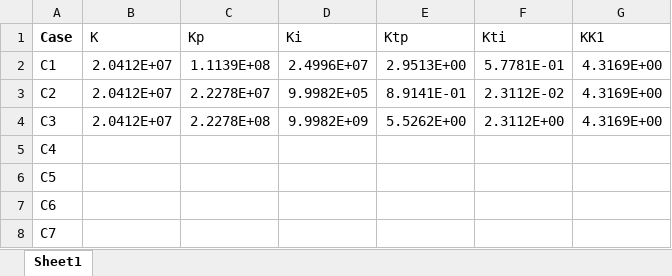
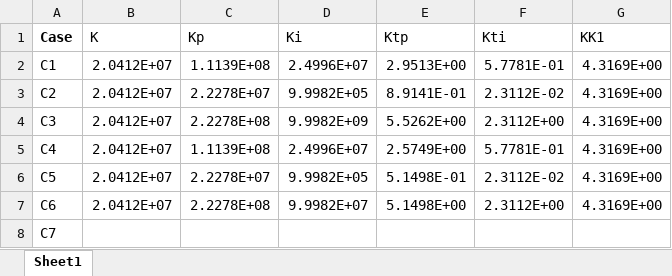
Before and after one commit to GonMazzini/LAC_RotorDesign, an Excel workbook: Control/Controller_gains.xlsx, sheet Sheet1, drawn as a sheet; values as stored, in another font and other column widths than the file's, no borders; the diff names each change by its address in the sheet, - before the commit and + after, or states it on an @@ line.

Commit message:
Added C4-C6 to excel

```diff
--- a/Control/Controller_gains.xlsx (sheet Sheet1)
+++ b/Control/Controller_gains.xlsx (sheet Sheet1)
-B5:B7 (K): (empty)
+B5:B7 (K): 2.0412E+07
-C5 (Kp): (empty)
+C5 (Kp): 1.1139E+08
-D5 (Ki): (empty)
+D5 (Ki): 2.4996E+07
-E5 (Ktp): (empty)
+E5 (Ktp): 2.5749E+00
-F5 (Kti): (empty)
+F5 (Kti): 5.7781E-01
-G5:G7 (KK1): (empty)
+G5:G7 (KK1): 4.3169E+00
-C6 (Kp): (empty)
+C6 (Kp): 2.2278E+07
-D6 (Ki): (empty)
+D6 (Ki): 9.9982E+05
-E6 (Ktp): (empty)
+E6 (Ktp): 5.1498E-01
-F6 (Kti): (empty)
+F6 (Kti): 2.3112E-02
-C7 (Kp): (empty)
+C7 (Kp): 2.2278E+08
-D7 (Ki): (empty)
+D7 (Ki): 9.9982E+07
-E7 (Ktp): (empty)
+E7 (Ktp): 5.1498E+00
-F7 (Kti): (empty)
+F7 (Kti): 2.3112E+00
```
Also changed, not shown: 1 other file.
